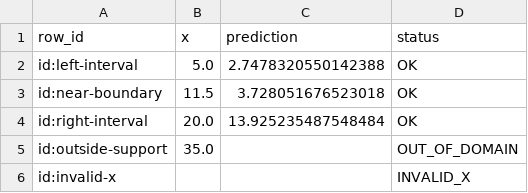
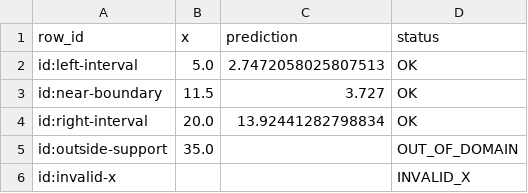
Before and after one commit to dev-sergeev/monotone-calibrate, a CSV file: examples/demo-predictions.csv, drawn as a sheet.

```diff
--- a/examples/demo-predictions.csv
+++ b/examples/demo-predictions.csv
@@ -1,5 +1,5 @@
 row_id,x,prediction,status
-id:left-interval,5.0,2.7478320550142388,OK
-id:near-boundary,11.5,3.728051676523018,OK
-id:right-interval,20.0,13.925235487548484,OK
+id:left-interval,5.0,2.7472058025807513,OK
+id:near-boundary,11.5,3.727,OK
+id:right-interval,20.0,13.92441282798834,OK
 id:outside-support,35.0,,OUT_OF_DOMAIN
```
Also changed, not shown: examples/demo-output/observations.csv, 45 other files.
